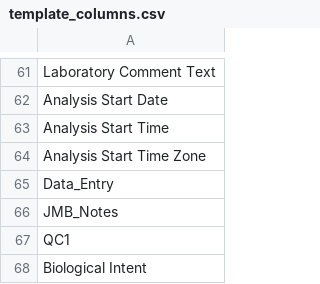
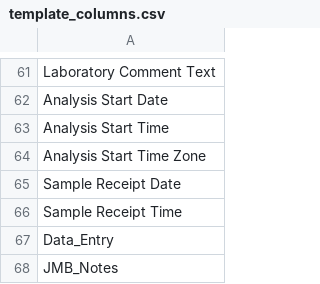
Before and after one commit to Kenai-Watershed-Forum/kenai-river-wqx-qaqc, a CSV file: functions/pdf_extract/template_columns.csv, drawn as a sheet; only a part is shown, gaps mark what is left out; the shorter side is filled out with more unchanged rows.

```diff
--- a/functions/pdf_extract/template_columns.csv
+++ b/functions/pdf_extract/template_columns.csv
@@ -64,2 +64,4 @@
 "Analysis Start Time Zone"
+"Sample Receipt Date"
+"Sample Receipt Time"
 "Data_Entry"
```
Also changed, not shown: 39 other files.
